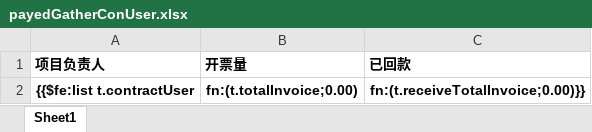
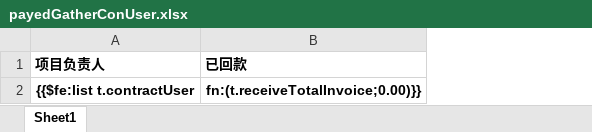
Before and after one commit to cynicgit/invoice, an Excel workbook: src/main/resources/static/excel/payedGatherConUser.xlsx, sheet Sheet1, drawn as a sheet; values as stored, in another font and other column widths than the file's, no borders; the diff names each change by its address in the sheet, - before the commit and + after, or states it on an @@ line.

```diff
--- a/src/main/resources/static/excel/payedGatherConUser.xlsx (sheet Sheet1)
+++ b/src/main/resources/static/excel/payedGatherConUser.xlsx (sheet Sheet1)
-column B (开票量), row 2: fn:(t.totalInvoice;0.00)
```
Also changed, not shown: src/main/resources/static/excel/payedGatherCreateLimit.xlsx, src/main/resources/static/excel/payedGatherDep.xlsx, 3 other files.
